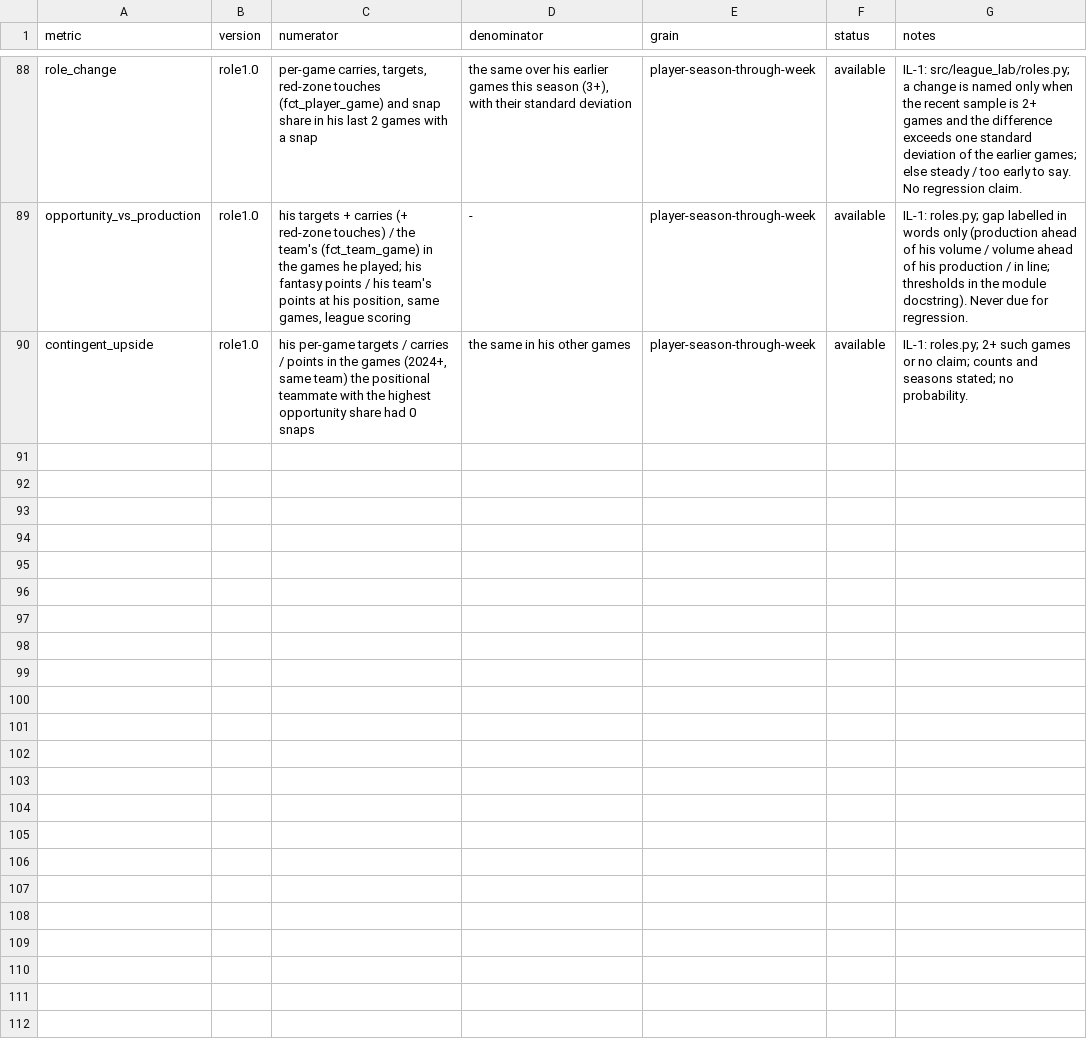
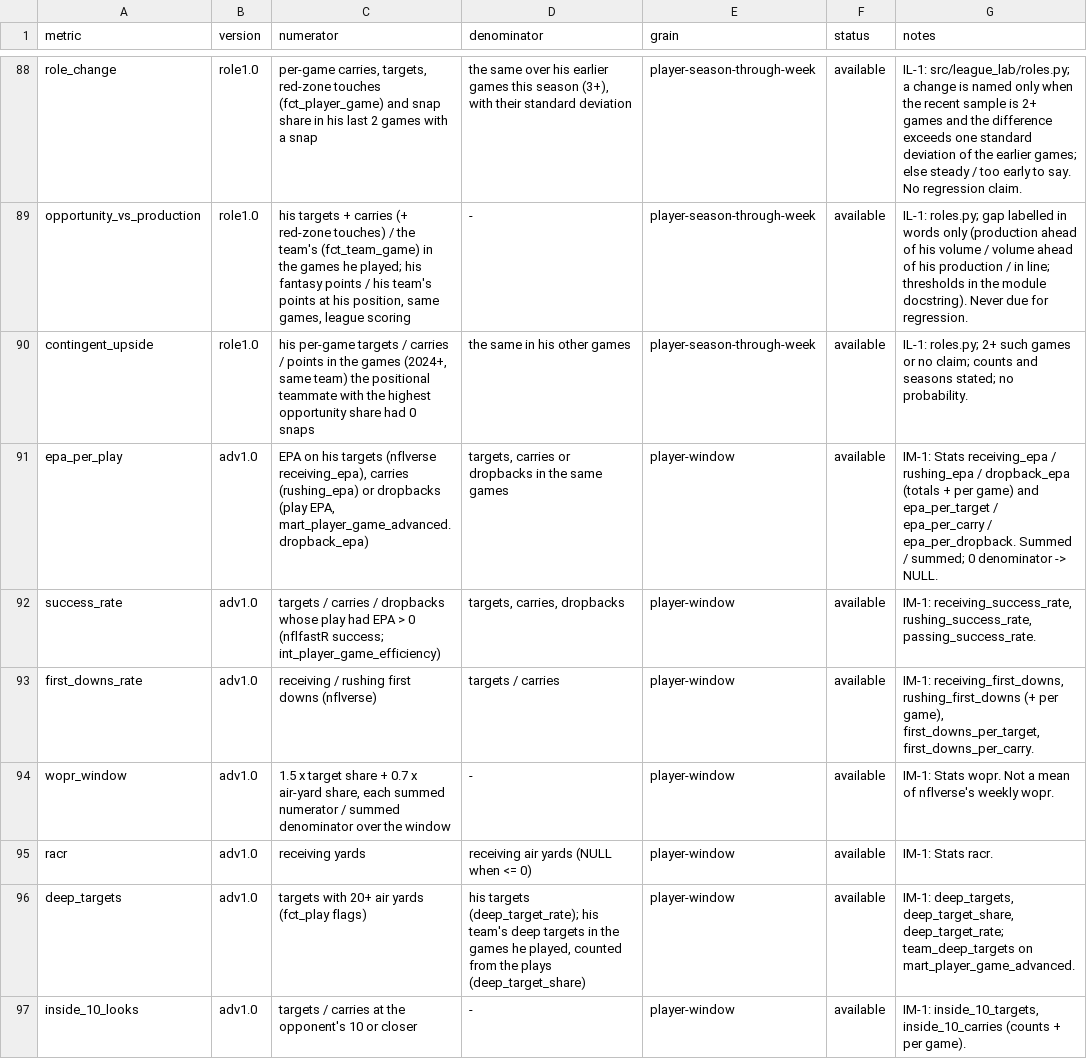
Before and after one commit to agmcdonald24/league-lab, a CSV file: dbt/seeds/metric_registry.csv, drawn as a sheet; only a part is shown, gaps mark what is left out; the diff covers the shown part only.

```diff
--- a/dbt/seeds/metric_registry.csv
+++ b/dbt/seeds/metric_registry.csv
@@ -90 +90,8 @@ opportunity_vs_production,role1.0,"his targets + carries (+ red-zone touches) /
 contingent_upside,role1.0,"his per-game targets / carries / points in the games (2024+, same team) the positional teammate with the highest opportunity share had 0 snaps","the same in his other games",player-season-through-week,available,"IL-1: roles.py; 2+ such games or no claim; counts and seasons stated; no probability."
+epa_per_play,adv1.0,"EPA on his targets (nflverse receiving_epa), carries (rushing_epa) or dropbacks (play EPA, mart_player_game_advanced.dropback_epa)","targets, carries or dropbacks in the same games",player-window,available,"IM-1: Stats receiving_epa / rushing_epa / dropback_epa (totals + per game) and epa_per_target / epa_per_carry / epa_per_dropback. Summed / summed; 0 denominator -> NULL."
+success_rate,adv1.0,"targets / carries / dropbacks whose play had EPA > 0 (nflfastR success; int_player_game_efficiency)","targets, carries, dropbacks",player-window,available,"IM-1: receiving_success_rate, rushing_success_rate, passing_success_rate."
+first_downs_rate,adv1.0,"receiving / rushing first downs (nflverse)","targets / carries",player-window,available,"IM-1: receiving_first_downs, rushing_first_downs (+ per game), first_downs_per_target, first_downs_per_carry."
+wopr_window,adv1.0,"1.5 x target share + 0.7 x air-yard share, each summed numerator / summed denominator over the window","-",player-window,available,"IM-1: Stats wopr. Not a mean of nflverse's weekly wopr."
+racr,adv1.0,receiving yards,receiving air yards (NULL when <= 0),player-window,available,IM-1: Stats racr.
+deep_targets,adv1.0,targets with 20+ air yards (fct_play flags),"his targets (deep_target_rate); his team's deep targets in the games he played, counted from the plays (deep_target_share)",player-window,available,"IM-1: deep_targets, deep_target_share, deep_target_rate; team_deep_targets on mart_player_game_advanced."
+inside_10_looks,adv1.0,targets / carries at the opponent's 10 or closer,-,player-window,available,"IM-1: inside_10_targets, inside_10_carries (counts + per game)."
```
Also changed, not shown: 7 added rows elsewhere in this file, 4 other files.
